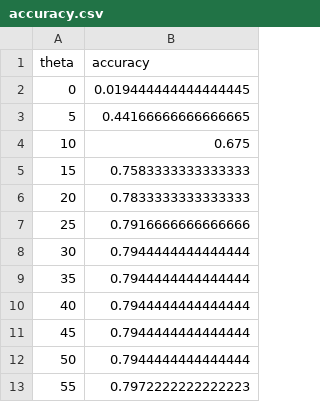
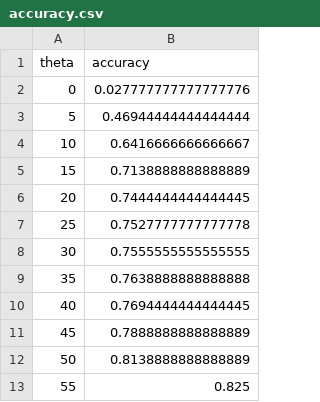
Before and after one commit to ahounkanrin/phd-projects, a CSV file: viewpoint-estimation-3d/geom-loss/accuracy.csv, drawn as a sheet.

```diff
--- a/viewpoint-estimation-3d/geom-loss/accuracy.csv
+++ b/viewpoint-estimation-3d/geom-loss/accuracy.csv
@@ -1,13 +1,13 @@
 theta,accuracy
-0,0.019444444444444445
-5,0.44166666666666665
-10,0.675
-15,0.7583333333333333
-20,0.7833333333333333
-25,0.7916666666666666
-30,0.7944444444444444
-35,0.7944444444444444
-40,0.7944444444444444
-45,0.7944444444444444
-50,0.7944444444444444
-55,0.7972222222222223
+0,0.027777777777777776
+5,0.46944444444444444
+10,0.6416666666666667
+15,0.7138888888888889
+20,0.7444444444444445
+25,0.7527777777777778
+30,0.7555555555555555
+35,0.7638888888888888
+40,0.7694444444444445
+45,0.7888888888888889
+50,0.8138888888888889
+55,0.825
```
Also changed, not shown: viewpoint-estimation-3d/geom-loss-rotations/accuracy.csv, 11 other files.
